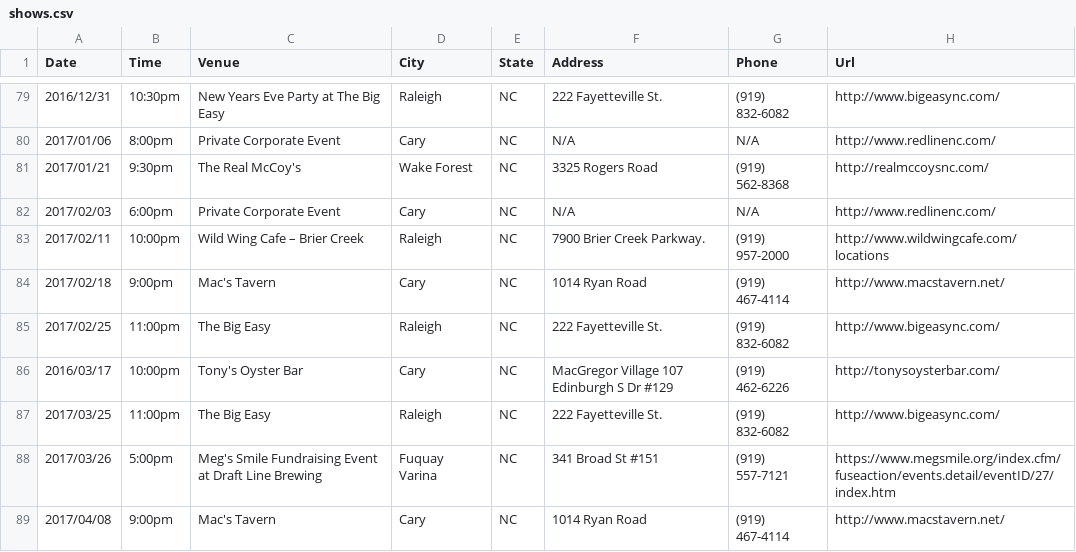
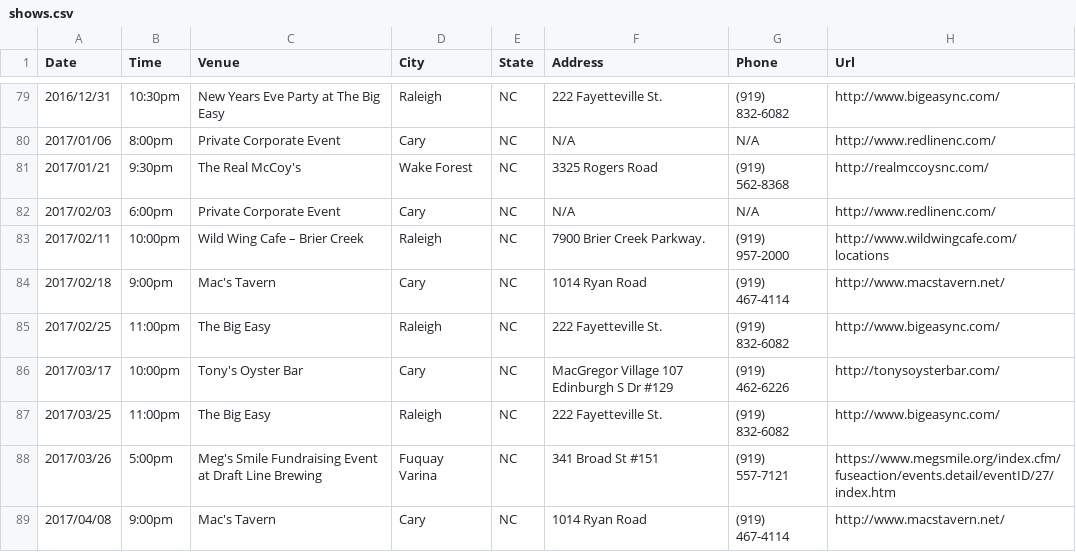
Before and after one commit to redlinenc/redlinenc, a CSV file: _data/shows.csv, drawn as a sheet; only a part is shown, gaps mark what is left out.

Commit message:
Update shows.csv

```diff
--- a/_data/shows.csv
+++ b/_data/shows.csv
@@ -85,3 +85,3 @@ Date,Time,Venue,City,State,Address,Phone,Url
 2017/02/25,11:00pm,The Big Easy,Raleigh, NC,222 Fayetteville St.,(919) 832-6082,http://www.bigeasync.com/
-2016/03/17,10:00pm,Tony's Oyster Bar,Cary, NC,MacGregor Village 107 Edinburgh S Dr #129,(919) 462-6226,http://tonysoysterbar.com/
+2017/03/17,10:00pm,Tony's Oyster Bar,Cary, NC,MacGregor Village 107 Edinburgh S Dr #129,(919) 462-6226,http://tonysoysterbar.com/
 2017/03/25,11:00pm,The Big Easy,Raleigh, NC,222 Fayetteville St.,(919) 832-6082,http://www.bigeasync.com/
```
